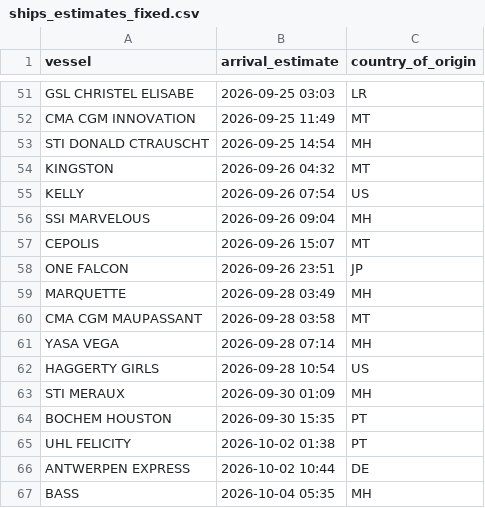
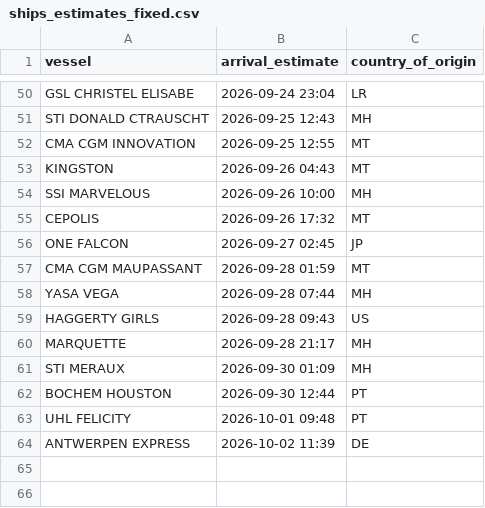
Before and after one commit to natalierjonas/FOCs-in-NYC, a CSV file: ships_estimates_fixed.csv, drawn as a sheet; only a part is shown, gaps mark what is left out; removed rows and columns are numbered as before the commit, all else as after; the diff covers the shown part only; the diff names each change by its address in the sheet, - before the commit and + after, or states it on an @@ line.

```diff
--- a/ships_estimates_fixed.csv
+++ b/ships_estimates_fixed.csv
-B50 (arrival_estimate): 2026-09-25 03:03
+B50 (arrival_estimate): 2026-09-24 23:04
-row 52: CMA CGM INNOVATION | 2026-09-25 11:49 | MT
-B51 (arrival_estimate): 2026-09-25 14:54
+B51 (arrival_estimate): 2026-09-25 12:43
+row 52: CMA CGM INNOVATION | 2026-09-25 12:55 | MT
-B53 (arrival_estimate): 2026-09-26 04:32
+B53 (arrival_estimate): 2026-09-26 04:43
-row 55: KELLY | 2026-09-26 07:54 | US
-B54 (arrival_estimate): 2026-09-26 09:04
+B54 (arrival_estimate): 2026-09-26 10:00
-B55 (arrival_estimate): 2026-09-26 15:07
+B55 (arrival_estimate): 2026-09-26 17:32
-B56 (arrival_estimate): 2026-09-26 23:51
+B56 (arrival_estimate): 2026-09-27 02:45
-row 59: MARQUETTE | 2026-09-28 03:49 | MH
-B57 (arrival_estimate): 2026-09-28 03:58
+B57 (arrival_estimate): 2026-09-28 01:59
-B58 (arrival_estimate): 2026-09-28 07:14
+B58 (arrival_estimate): 2026-09-28 07:44
-B59 (arrival_estimate): 2026-09-28 10:54
+B59 (arrival_estimate): 2026-09-28 09:43
+row 60: MARQUETTE | 2026-09-28 21:17 | MH
-B62 (arrival_estimate): 2026-09-30 15:35
+B62 (arrival_estimate): 2026-09-30 12:44
-B63 (arrival_estimate): 2026-10-02 01:38
+B63 (arrival_estimate): 2026-10-01 09:48
-B64 (arrival_estimate): 2026-10-02 10:44
+B64 (arrival_estimate): 2026-10-02 11:39
-row 67: BASS | 2026-10-04 05:35 | MH
```
Also changed, not shown: 20 added rows, 21 removed rows and 23 edited cells elsewhere in this file, filtered_ships.csv.
